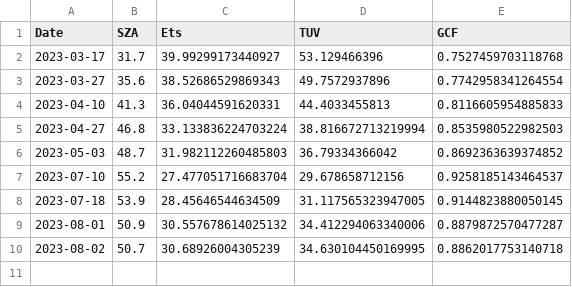
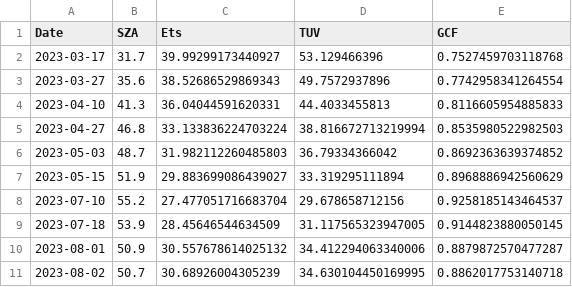
Before and after one commit to giovannilopez9808/CylinderUVRadiation, a CSV file: Results/GCF_tilt_000_aspect_000.csv, drawn as a sheet.

```diff
--- a/Results/GCF_tilt_000_aspect_000.csv
+++ b/Results/GCF_tilt_000_aspect_000.csv
@@ -6,2 +6,3 @@ Date,SZA,Ets,TUV,GCF
 2023-05-03,48.7,31.982112260485803,36.79334366042,0.8692363639374852
+2023-05-15,51.9,29.883699086439027,33.319295111894,0.8968886942560629
 2023-07-10,55.2,27.477051716683704,29.678658712156,0.9258185143464537
```
Also changed, not shown: Results/GCF_tilt_-90_aspect_000.csv, Results/GCF_tilt_090_aspect_000.csv, 1 other file.
